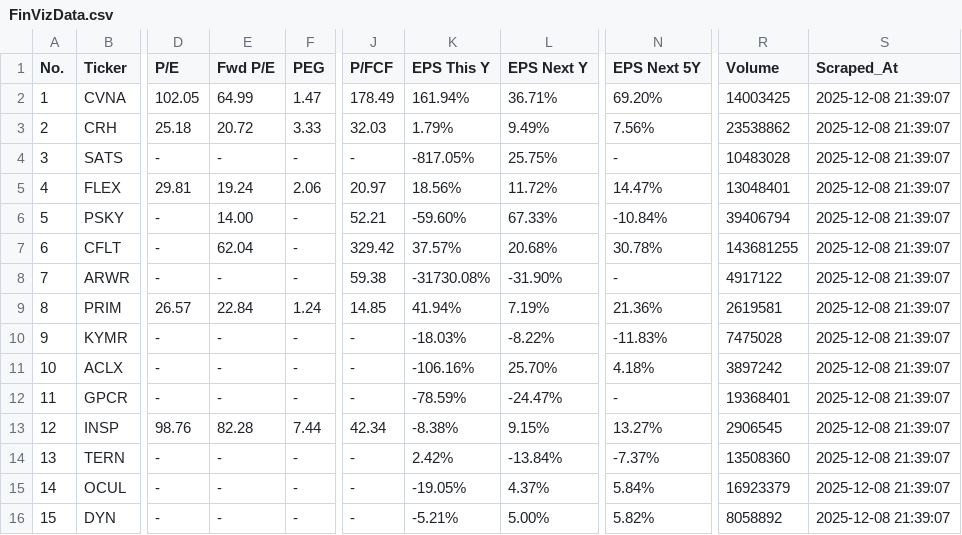
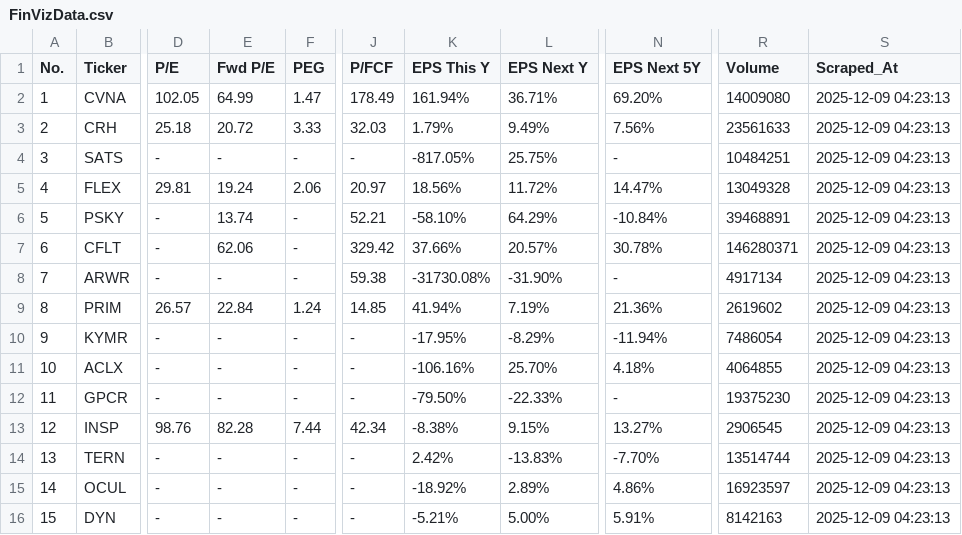
Before and after one commit to jp3tty/daily_fin, a CSV file: saved_data/FinVizData.csv, drawn as a sheet; only a part is shown, gaps mark what is left out; the diff covers the shown part only; the diff names each change by its address in the sheet, - before the commit and + after, or states it on an @@ line.

```diff
--- a/saved_data/FinVizData.csv
+++ b/saved_data/FinVizData.csv
-R2 (Volume): 14003425
+R2 (Volume): 14009080
-S2:S16 (Scraped_At): 2025-12-08 21:39:07
+S2:S16 (Scraped_At): 2025-12-09 04:23:13
-R3 (Volume): 23538862
+R3 (Volume): 23561633
-R4 (Volume): 10483028
+R4 (Volume): 10484251
-R5 (Volume): 13048401
+R5 (Volume): 13049328
-E6 (Fwd P/E): 14.00
+E6 (Fwd P/E): 13.74
-K6 (EPS This Y): -59.60%
+K6 (EPS This Y): -58.10%
-L6 (EPS Next Y): 67.33%
+L6 (EPS Next Y): 64.29%
-R6 (Volume): 39406794
+R6 (Volume): 39468891
-E7 (Fwd P/E): 62.04
+E7 (Fwd P/E): 62.06
-K7 (EPS This Y): 37.57%
+K7 (EPS This Y): 37.66%
-L7 (EPS Next Y): 20.68%
+L7 (EPS Next Y): 20.57%
-R7 (Volume): 143681255
+R7 (Volume): 146280371
-R8 (Volume): 4917122
+R8 (Volume): 4917134
-R9 (Volume): 2619581
+R9 (Volume): 2619602
-K10 (EPS This Y): -18.03%
+K10 (EPS This Y): -17.95%
-L10 (EPS Next Y): -8.22%
+L10 (EPS Next Y): -8.29%
-N10 (EPS Next 5Y): -11.83%
+N10 (EPS Next 5Y): -11.94%
-R10 (Volume): 7475028
+R10 (Volume): 7486054
-R11 (Volume): 3897242
+R11 (Volume): 4064855
-K12 (EPS This Y): -78.59%
+K12 (EPS This Y): -79.50%
-L12 (EPS Next Y): -24.47%
+L12 (EPS Next Y): -22.33%
-R12 (Volume): 19368401
+R12 (Volume): 19375230
-L14 (EPS Next Y): -13.84%
+L14 (EPS Next Y): -13.83%
-N14 (EPS Next 5Y): -7.37%
+N14 (EPS Next 5Y): -7.70%
-R14 (Volume): 13508360
+R14 (Volume): 13514744
-K15 (EPS This Y): -19.05%
+K15 (EPS This Y): -18.92%
-L15 (EPS Next Y): 4.37%
+L15 (EPS Next Y): 2.89%
-N15 (EPS Next 5Y): 5.84%
+N15 (EPS Next 5Y): 4.86%
-R15 (Volume): 16923379
+R15 (Volume): 16923597
-N16 (EPS Next 5Y): 5.82%
+N16 (EPS Next 5Y): 5.91%
-R16 (Volume): 8058892
+R16 (Volume): 8142163
```
Also changed, not shown: 1 added row, 42 edited cells and row numbers in column A elsewhere in this file, saved_data/FinVizData_with_engulfing_patterns.csv, saved_data/FinVizData_with_momentum_indicators.csv, 1 other file.
